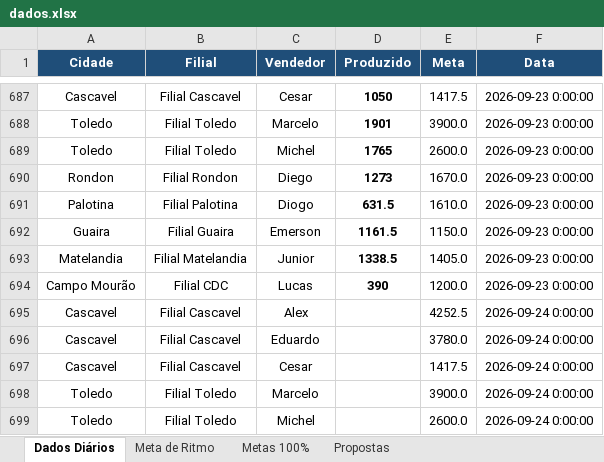
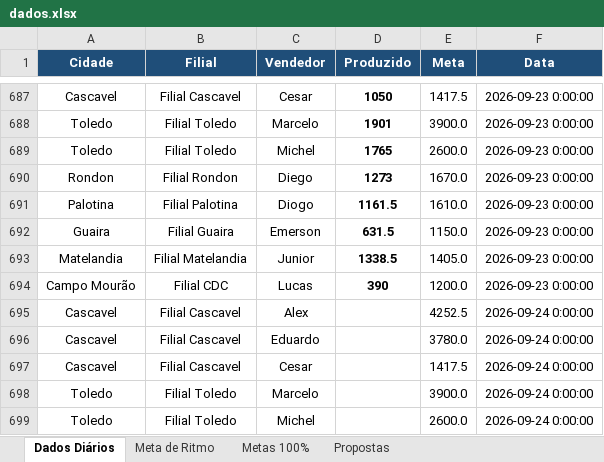
Before and after one commit to marketingconcresuper-arch/DASHBOARD-METAS-PROPOSTAS, an Excel workbook: dados.xlsx, sheet Dados Diários, drawn as a sheet; only a part is shown, gaps mark what is left out; values as stored, in another font and other column widths than the file's, no borders; the diff names each change by its address in the sheet, - before the commit and + after, or states it on an @@ line.

Commit message:
Add files via upload

```diff
--- a/dados.xlsx (sheet Dados Diários)
+++ b/dados.xlsx (sheet Dados Diários)
-D691 (Produzido): 631.5
+D691 (Produzido): 1161.5
-D692 (Produzido): 1161.5
+D692 (Produzido): 631.5
```
